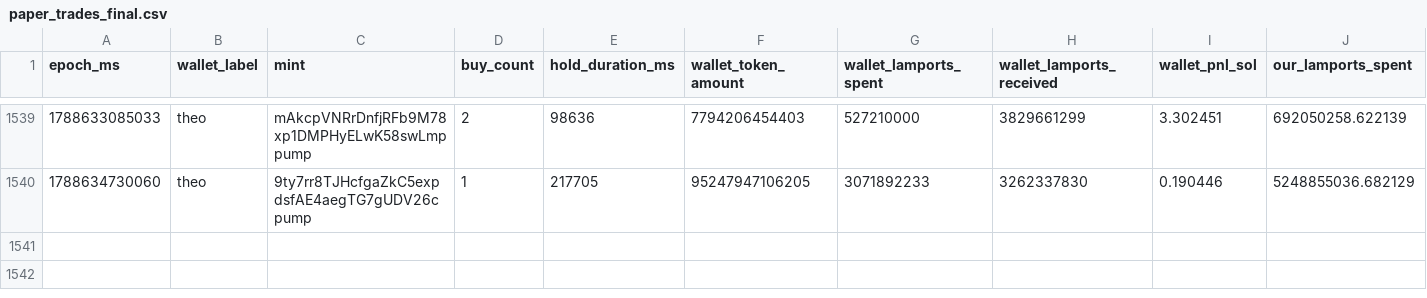
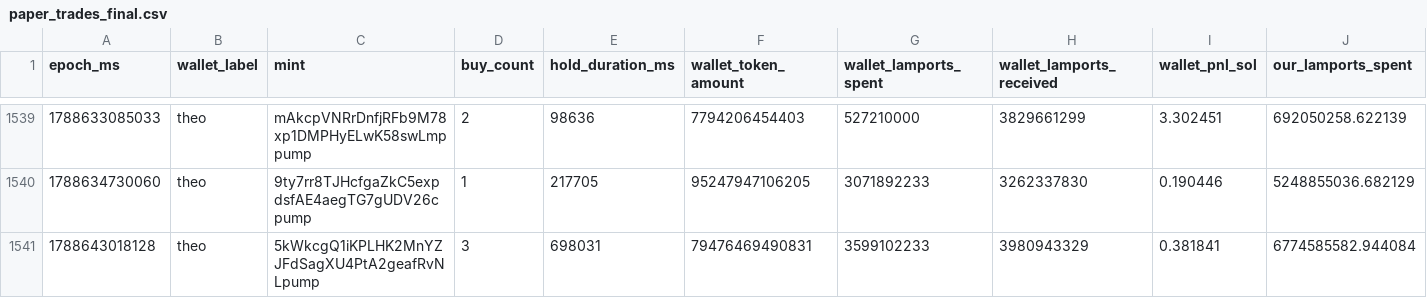
Before and after one commit to dturnover/solana-copy-trader, a CSV file: reports/paper_trades_final.csv, drawn as a sheet; only a part is shown, gaps mark what is left out; rows hold the shown columns only; the diff names each change by its address in the sheet, - before the commit and + after, or states it on an @@ line.

```diff
--- a/reports/paper_trades_final.csv
+++ b/reports/paper_trades_final.csv
+row 1541: 1788643018128 | theo | 5kWkcgQ1iKPLHK2MnYZJFdSagXU4PtA2geafRvNLpump | 3 | 698031 | 79476469490831 | 3599102233 | 3980943329 | 0.381841 | 6774585582.944084
```
